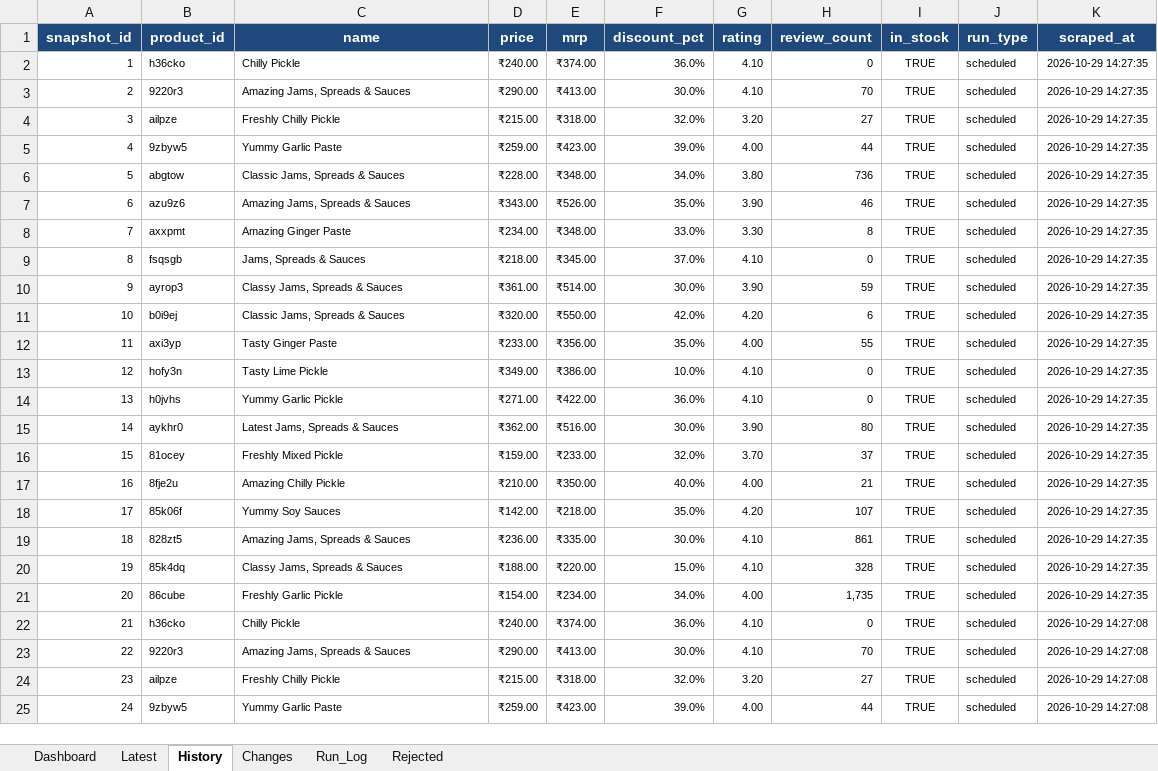
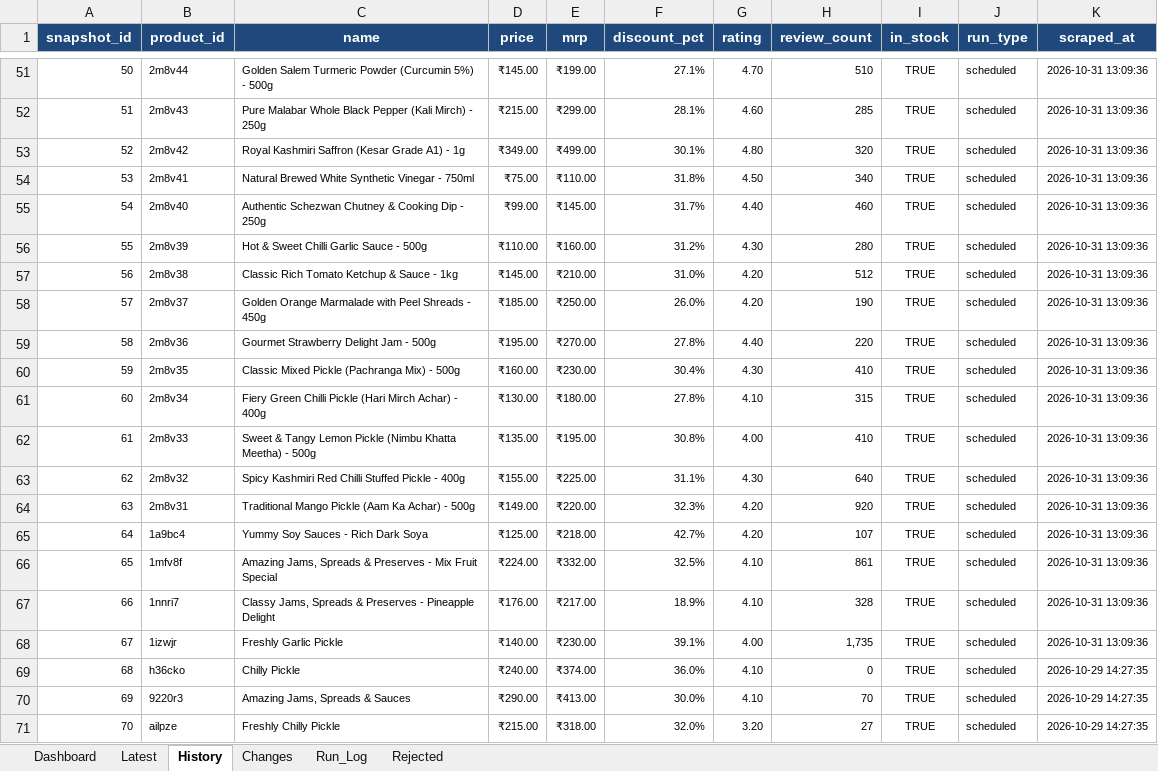
Before and after one commit to parth-limitless/Parth-E-com, an Excel workbook: output/meesho_store_tracker.xlsx, sheet History, drawn as a sheet; only a part is shown, gaps mark what is left out; the shorter side is filled out with more unchanged rows; values as stored, in another font and other column widths than the file's, no borders; addresses are those after the commit; the diff covers the shown part only; the diff names each change by its address in the sheet, - before the commit and + after, or states it on an @@ line.

```diff
--- a/output/meesho_store_tracker.xlsx (sheet History)
+++ b/output/meesho_store_tracker.xlsx (sheet History)
+row 51: 50 | 2m8v44 | Golden Salem Turmeric Powder (Curcumin 5%) - 500g | ₹145.00 | ₹199.00 | 27.1% | 4.70 | 510 | TRUE | scheduled | 2026-10-31 13:09:36
+row 52: 51 | 2m8v43 | Pure Malabar Whole Black Pepper (Kali Mirch) - 250g | ₹215.00 | ₹299.00 | 28.1% | 4.60 | 285 | TRUE | scheduled | 2026-10-31 13:09:36
+row 53: 52 | 2m8v42 | Royal Kashmiri Saffron (Kesar Grade A1) - 1g | ₹349.00 | ₹499.00 | 30.1% | 4.80 | 320 | TRUE | scheduled | 2026-10-31 13:09:36
+row 54: 53 | 2m8v41 | Natural Brewed White Synthetic Vinegar - 750ml | ₹75.00 | ₹110.00 | 31.8% | 4.50 | 340 | TRUE | scheduled | 2026-10-31 13:09:36
+row 55: 54 | 2m8v40 | Authentic Schezwan Chutney & Cooking Dip - 250g | ₹99.00 | ₹145.00 | 31.7% | 4.40 | 460 | TRUE | scheduled | 2026-10-31 13:09:36
+row 56: 55 | 2m8v39 | Hot & Sweet Chilli Garlic Sauce - 500g | ₹110.00 | ₹160.00 | 31.2% | 4.30 | 280 | TRUE | scheduled | 2026-10-31 13:09:36
+row 57: 56 | 2m8v38 | Classic Rich Tomato Ketchup & Sauce - 1kg | ₹145.00 | ₹210.00 | 31.0% | 4.20 | 512 | TRUE | scheduled | 2026-10-31 13:09:36
+row 58: 57 | 2m8v37 | Golden Orange Marmalade with Peel Shreads - 450g | ₹185.00 | ₹250.00 | 26.0% | 4.20 | 190 | TRUE | scheduled | 2026-10-31 13:09:36
+row 59: 58 | 2m8v36 | Gourmet Strawberry Delight Jam - 500g | ₹195.00 | ₹270.00 | 27.8% | 4.40 | 220 | TRUE | scheduled | 2026-10-31 13:09:36
+row 60: 59 | 2m8v35 | Classic Mixed Pickle (Pachranga Mix) - 500g | ₹160.00 | ₹230.00 | 30.4% | 4.30 | 410 | TRUE | scheduled | 2026-10-31 13:09:36
+row 61: 60 | 2m8v34 | Fiery Green Chilli Pickle (Hari Mirch Achar) - 400g | ₹130.00 | ₹180.00 | 27.8% | 4.10 | 315 | TRUE | scheduled | 2026-10-31 13:09:36
+row 62: 61 | 2m8v33 | Sweet & Tangy Lemon Pickle (Nimbu Khatta Meetha) - 500g | ₹135.00 | ₹195.00 | 30.8% | 4.00 | 410 | TRUE | scheduled | 2026-10-31 13:09:36
+row 63: 62 | 2m8v32 | Spicy Kashmiri Red Chilli Stuffed Pickle - 400g | ₹155.00 | ₹225.00 | 31.1% | 4.30 | 640 | TRUE | scheduled | 2026-10-31 13:09:36
+row 64: 63 | 2m8v31 | Traditional Mango Pickle (Aam Ka Achar) - 500g | ₹149.00 | ₹220.00 | 32.3% | 4.20 | 920 | TRUE | scheduled | 2026-10-31 13:09:36
+row 65: 64 | 1a9bc4 | Yummy Soy Sauces - Rich Dark Soya | ₹125.00 | ₹218.00 | 42.7% | 4.20 | 107 | TRUE | scheduled | 2026-10-31 13:09:36
+row 66: 65 | 1mfv8f | Amazing Jams, Spreads & Preserves - Mix Fruit Special | ₹224.00 | ₹332.00 | 32.5% | 4.10 | 861 | TRUE | scheduled | 2026-10-31 13:09:36
+row 67: 66 | 1nnri7 | Classy Jams, Spreads & Preserves - Pineapple Delight | ₹176.00 | ₹217.00 | 18.9% | 4.10 | 328 | TRUE | scheduled | 2026-10-31 13:09:36
+row 68: 67 | 1izwjr | Freshly Garlic Pickle | ₹140.00 | ₹230.00 | 39.1% | 4.00 | 1,735 | TRUE | scheduled | 2026-10-31 13:09:36
@@ column A (snapshot_id) renumbered from row 69 down @@
```
Also changed, not shown: 49 added rows elsewhere in this sheet, sheet Latest, sheet Run_Log, sheet Dashboard, spice-nest-hub/output/meesho_store_tracker.xlsx, 17 other files.
